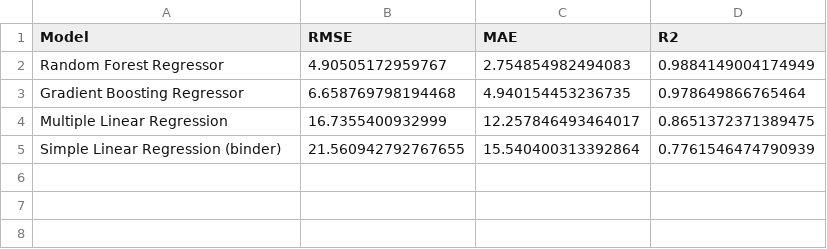
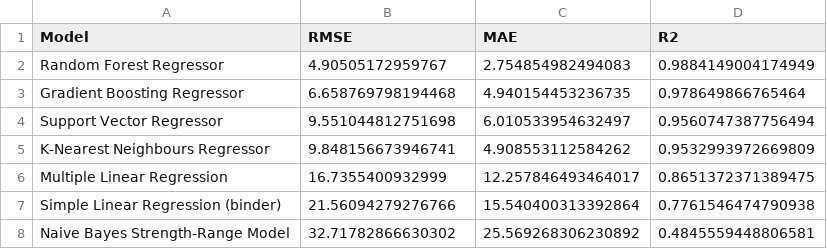
Before and after one commit to evar-ix/engg2112, a CSV file: model_visualisations/model_metrics.csv, drawn as a sheet.

Commit message:
added SVM, KNN, Naive Bayes models

```diff
--- a/model_visualisations/model_metrics.csv
+++ b/model_visualisations/model_metrics.csv
@@ -3,3 +3,6 @@ Random Forest Regressor,4.90505172959767,2.754854982494083,0.9884149004174949
 Gradient Boosting Regressor,6.658769798194468,4.940154453236735,0.978649866765464
+Support Vector Regressor,9.551044812751698,6.010533954632497,0.9560747387756494
+K-Nearest Neighbours Regressor,9.848156673946741,4.908553112584262,0.9532993972669809
 Multiple Linear Regression,16.7355400932999,12.257846493464017,0.8651372371389475
-Simple Linear Regression (binder),21.560942792767655,15.540400313392864,0.7761546474790939
+Simple Linear Regression (binder),21.56094279276766,15.540400313392864,0.7761546474790938
+Naive Bayes Strength-Range Model,32.71782866630302,25.569268306230892,0.4845559448806581
```
Also changed, not shown: 11 other files.
